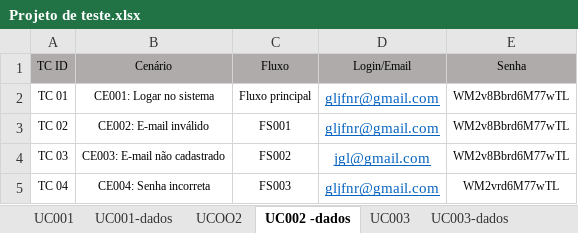
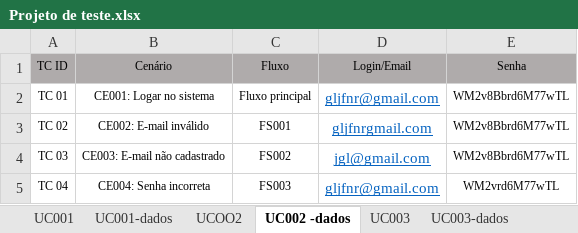
Before and after one commit to gabriel-ma/-GLJ-Projeto-de-teste-casa-de-leila-o, an Excel workbook: Projeto de teste.xlsx, sheet UC002 -dados, drawn as a sheet; values as stored, in another font and other column widths than the file's, no borders; the diff names each change by its address in the sheet, - before the commit and + after, or states it on an @@ line.

```diff
--- a/Projeto de teste.xlsx (sheet UC002 -dados)
+++ b/Projeto de teste.xlsx (sheet UC002 -dados)
-D3 (Login/Email): gljfnr@gmail.com
+D3 (Login/Email): gljfnrgmail.com
```
Also changed, not shown: sheet UC001-dados, sheet UC003-dados, 3 other files.
